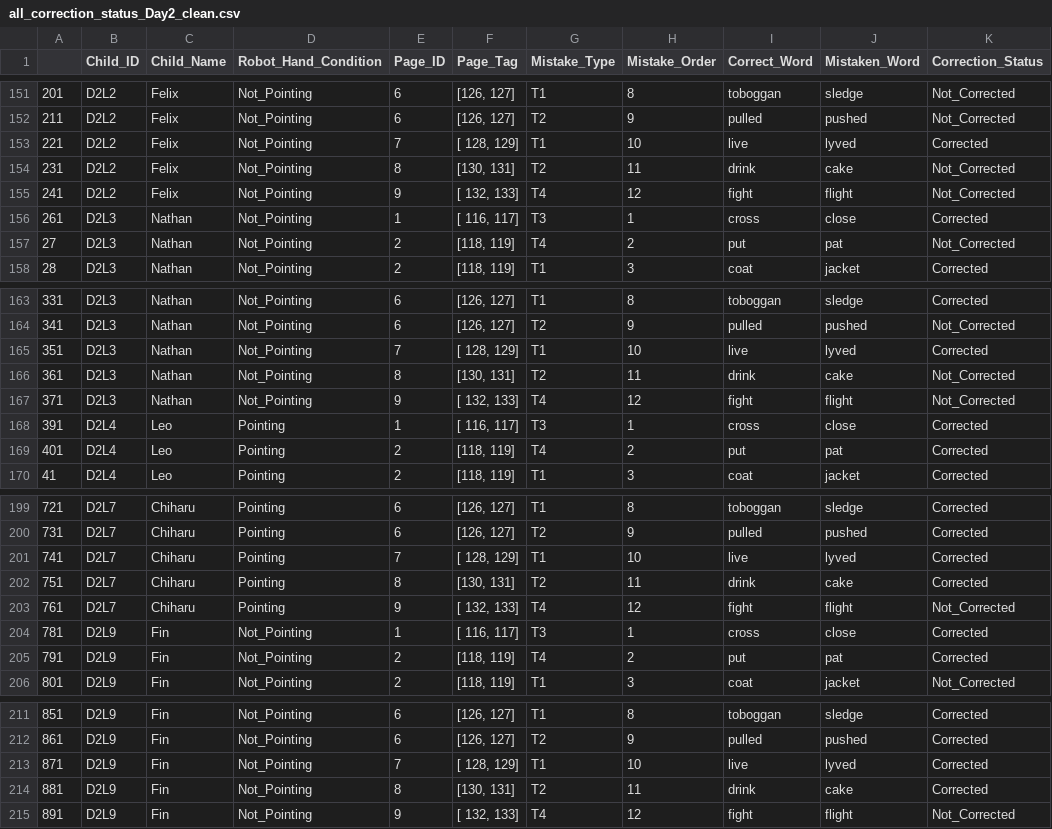
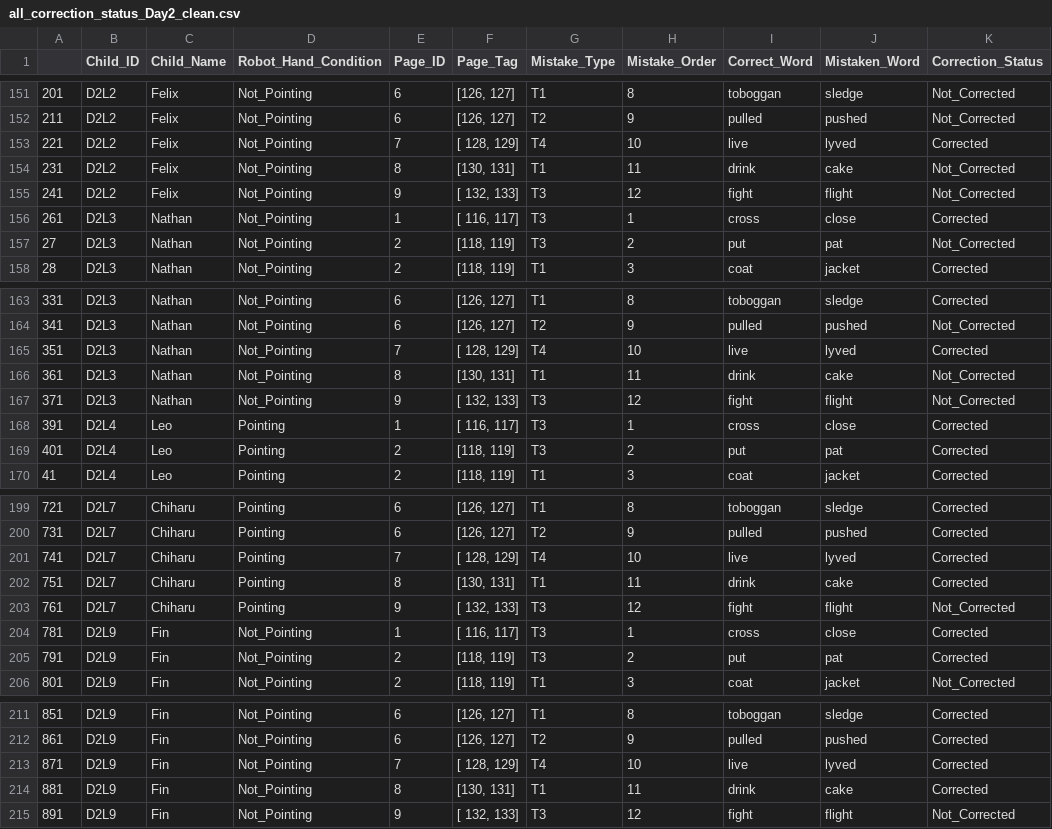
Before and after one commit to ElmiraYadollahi/analysis_coreader, a CSV file: all_correction_status_Day2_clean.csv, drawn as a sheet; only a part is shown, gaps mark what is left out; the diff covers the shown part only; the diff names each change by its address in the sheet, - before the commit and + after, or states it on an @@ line.

Commit message:
modify the mistake types

```diff
--- a/all_correction_status_Day2_clean.csv
+++ b/all_correction_status_Day2_clean.csv
-G153 (Mistake_Type): T1
+G153 (Mistake_Type): T4
-G154 (Mistake_Type): T2
+G154 (Mistake_Type): T1
-G155 (Mistake_Type): T4
+G155 (Mistake_Type): T3
-G157 (Mistake_Type): T4
+G157 (Mistake_Type): T3
-G165 (Mistake_Type): T1
+G165 (Mistake_Type): T4
-G166 (Mistake_Type): T2
+G166 (Mistake_Type): T1
-G167 (Mistake_Type): T4
+G167 (Mistake_Type): T3
-G169 (Mistake_Type): T4
+G169 (Mistake_Type): T3
-G201 (Mistake_Type): T1
+G201 (Mistake_Type): T4
-G202 (Mistake_Type): T2
+G202 (Mistake_Type): T1
-G203 (Mistake_Type): T4
+G203 (Mistake_Type): T3
-G205 (Mistake_Type): T4
+G205 (Mistake_Type): T3
-G213 (Mistake_Type): T1
+G213 (Mistake_Type): T4
-G214 (Mistake_Type): T2
+G214 (Mistake_Type): T1
-G215 (Mistake_Type): T4
+G215 (Mistake_Type): T3
```
Also changed, not shown: 25 edited cells elsewhere in this file, all_correction_status_Day2_within.csv.
